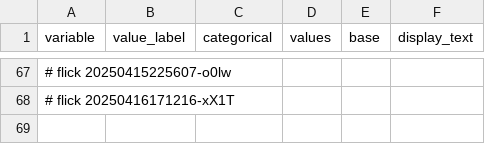
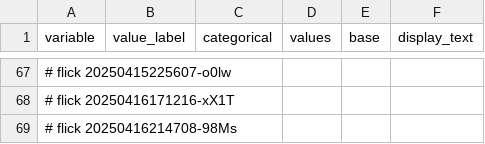
Before and after one commit to abikesa/facade, a CSV file: kitabo/ensi/ukubona/donorcase/test3/assets/csv/variable.csv, drawn as a sheet; only a part is shown, gaps mark what is left out; the diff names each change by its address in the sheet, - before the commit and + after, or states it on an @@ line.

Commit message:
kitabo/ensi/ukubona/donorcase/test3/assets/csv/variable.csv

```diff
--- a/kitabo/ensi/ukubona/donorcase/test3/assets/csv/variable.csv
+++ b/kitabo/ensi/ukubona/donorcase/test3/assets/csv/variable.csv
+row 69: # flick 20250416214708-98Ms
```
